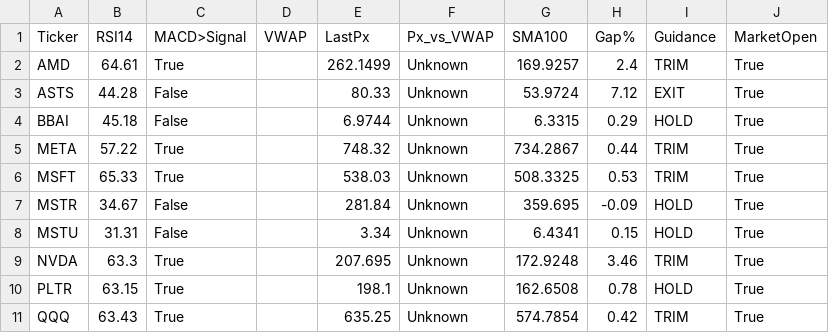
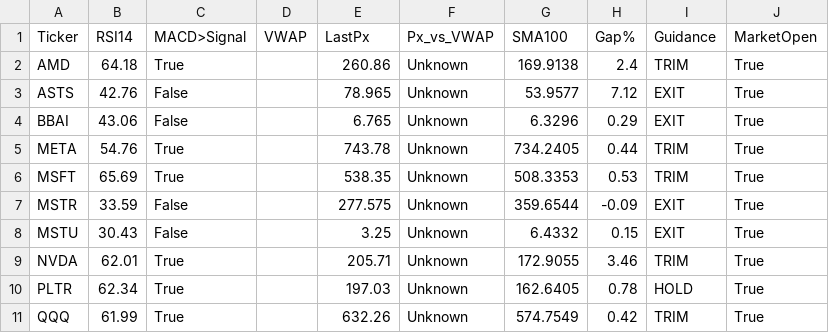
Before and after one commit to Sevenon7/Tradier_Options, a CSV file: data/2025-10-29/overlay_vwap_macd_rsi.csv, drawn as a sheet; only a part is shown; the diff covers the shown part only.

```diff
--- a/data/2025-10-29/overlay_vwap_macd_rsi.csv
+++ b/data/2025-10-29/overlay_vwap_macd_rsi.csv
@@ -1,11 +1,11 @@
 Ticker,RSI14,MACD>Signal,VWAP,LastPx,Px_vs_VWAP,SMA100,Gap%,Guidance,MarketOpen
-AMD,64.61,True,,262.1499,Unknown,169.9257,2.4,TRIM,True
-ASTS,44.28,False,,80.33,Unknown,53.9724,7.12,EXIT,True
-BBAI,45.18,False,,6.9744,Unknown,6.3315,0.29,HOLD,True
-META,57.22,True,,748.32,Unknown,734.2867,0.44,TRIM,True
-MSFT,65.33,True,,538.03,Unknown,508.3325,0.53,TRIM,True
-MSTR,34.67,False,,281.84,Unknown,359.695,-0.09,HOLD,True
-MSTU,31.31,False,,3.34,Unknown,6.4341,0.15,HOLD,True
-NVDA,63.3,True,,207.695,Unknown,172.9248,3.46,TRIM,True
-PLTR,63.15,True,,198.1,Unknown,162.6508,0.78,HOLD,True
-QQQ,63.43,True,,635.25,Unknown,574.7854,0.42,TRIM,True
+AMD,64.18,True,,260.86,Unknown,169.9138,2.4,TRIM,True
+ASTS,42.76,False,,78.965,Unknown,53.9577,7.12,EXIT,True
+BBAI,43.06,False,,6.765,Unknown,6.3296,0.29,EXIT,True
+META,54.76,True,,743.78,Unknown,734.2405,0.44,TRIM,True
+MSFT,65.69,True,,538.35,Unknown,508.3353,0.53,TRIM,True
+MSTR,33.59,False,,277.575,Unknown,359.6544,-0.09,EXIT,True
+MSTU,30.43,False,,3.25,Unknown,6.4332,0.15,EXIT,True
+NVDA,62.01,True,,205.71,Unknown,172.9055,3.46,TRIM,True
+PLTR,62.34,True,,197.03,Unknown,162.6405,0.78,HOLD,True
+QQQ,61.99,True,,632.26,Unknown,574.7549,0.42,TRIM,True
```
Also changed, not shown: 13 edited cells elsewhere in this file, data/2025-10-29/option_pl.csv, 1 other file.
